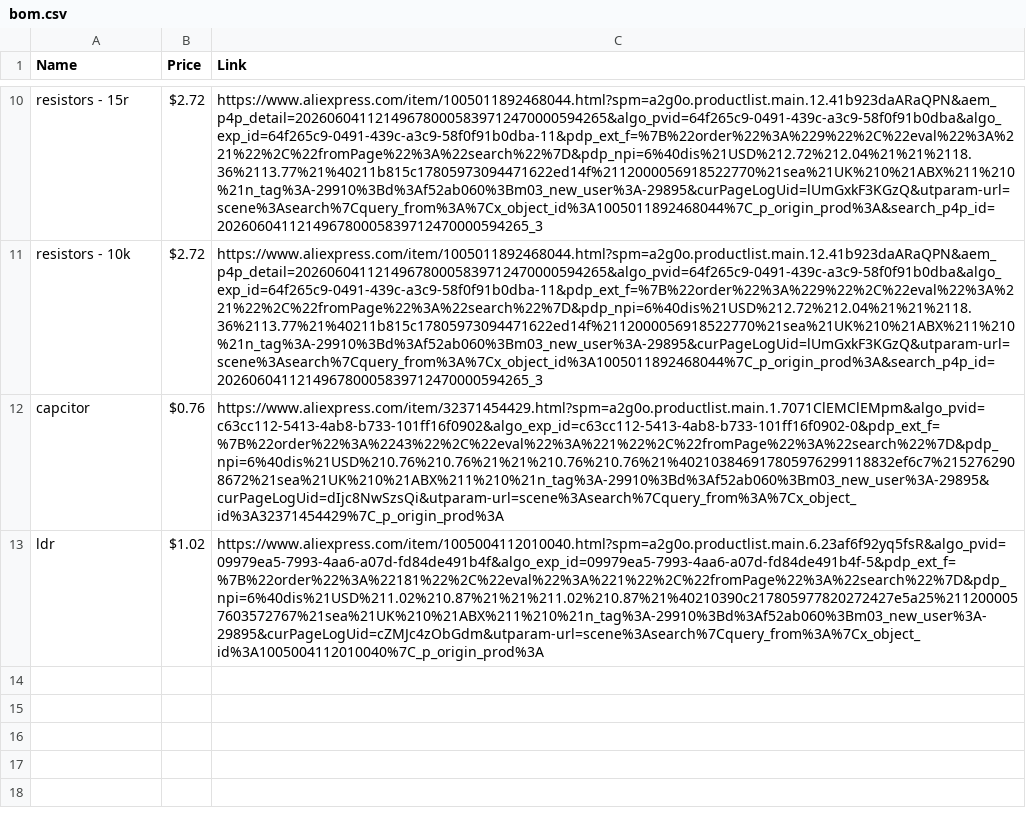
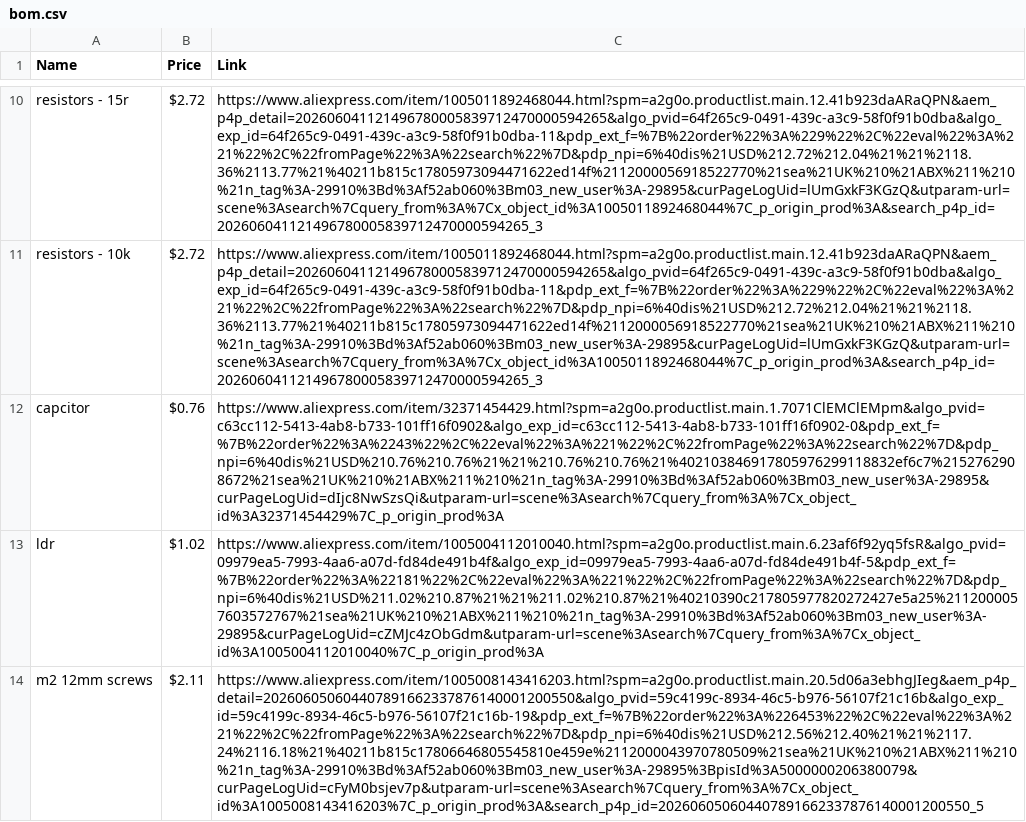
Before and after one commit to robertshepherdcpp/snsr_tree, a CSV file: BOM/bom.csv, drawn as a sheet; only a part is shown, gaps mark what is left out; the diff names each change by its address in the sheet, - before the commit and + after, or states it on an @@ line.

Commit message:
Update BOM with new component prices and links

```diff
--- a/BOM/bom.csv
+++ b/BOM/bom.csv
+row 14: m2 12mm screws | $2.11 | https://www.aliexpress.com/item/1005008143416203.html?spm=a2g0o.productlist.main.20.5d06a3ebhgJIeg&aem_p4p_detail=202606050604407891662337876140001200550&algo_pvid=59c4199c-8934-46c5-b976-56107f21c16b&algo_exp_id=59c4199c-8934-46c5-b976-56107f21c16b-19&pdp_ext_f=%7B%22order%22%3A%226453%22%2C%22eval%22%3A%221%22%2C%22fromPage%22%3A%22search%22%7D&pdp_npi=6%40dis%21USD%212.56%212.40%21%21%2117.24%2116.18%21%40211b815c17806646805545810e459e%2112000043970780509%21sea%21UK%210%21ABX%211%210%21n_tag%3A-29910%3Bd%3Af52ab060%3Bm03_new_user%3A-29895%3BpisId%3A5000000206380079&curPageLogUid=cFyM0bsjev7p&utparam-url=scene%3Asearch%7Cquery_from%3A%7Cx_object_id%3A1005008143416203%7C_p_origin_prod%3A&search_p4p_id=202606050604407891662337876140001200550_5
```
